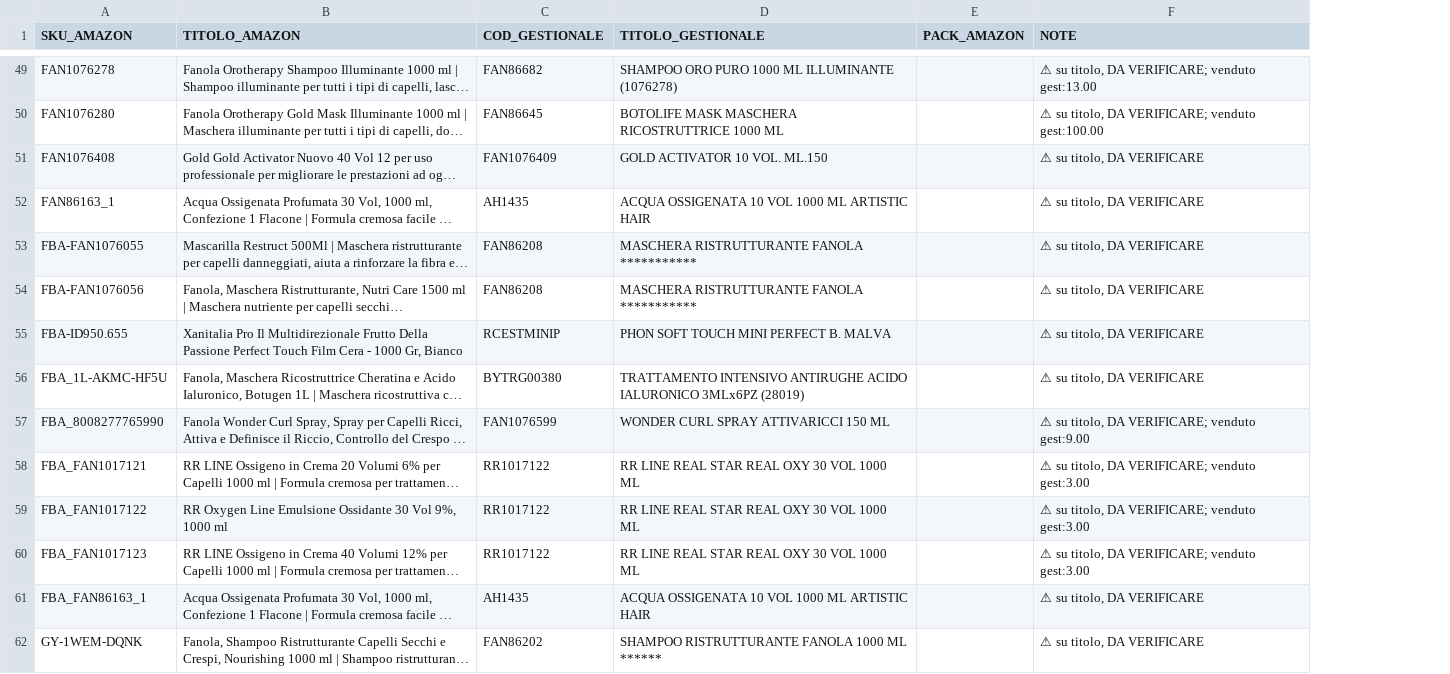
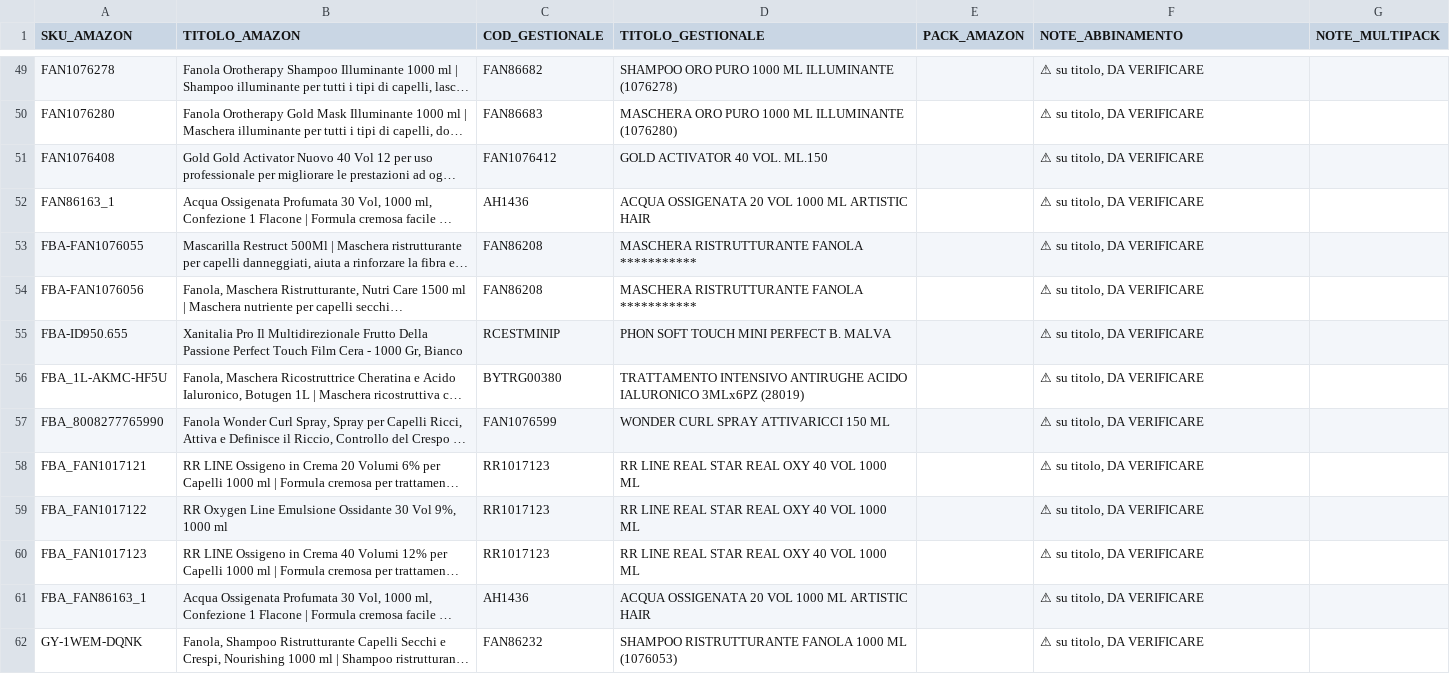
Before and after one commit to simoneomedia/adotta, a CSV file: overcom-lavoro/DA_VERIFICARE_titolo_attive.csv, drawn as a sheet; only a part is shown, gaps mark what is left out; long unchanged cells end in …; the diff covers the shown part only; the diff names each change by its address in the sheet, - before the commit and + after, or states it on an @@ line.

```diff
--- a/overcom-lavoro/DA_VERIFICARE_titolo_attive.csv
+++ b/overcom-lavoro/DA_VERIFICARE_titolo_attive.csv
+column G (NOTE_MULTIPACK), empty
-F1: NOTE
+F1: NOTE_ABBINAMENTO
-F49 (NOTE_ABBINAMENTO): ⚠ su titolo, DA VERIFICARE; venduto gest:13.00
+F49 (NOTE_ABBINAMENTO): ⚠ su titolo, DA VERIFICARE
-C50 (COD_GESTIONALE): FAN86645
+C50 (COD_GESTIONALE): FAN86683
-D50 (TITOLO_GESTIONALE): BOTOLIFE MASK MASCHERA RICOSTRUTTRICE 1000 ML
+D50 (TITOLO_GESTIONALE): MASCHERA ORO PURO 1000 ML ILLUMINANTE (1076280)
-F50 (NOTE_ABBINAMENTO): ⚠ su titolo, DA VERIFICARE; venduto gest:100.00
+F50 (NOTE_ABBINAMENTO): ⚠ su titolo, DA VERIFICARE
-C51 (COD_GESTIONALE): FAN1076409
+C51 (COD_GESTIONALE): FAN1076412
-D51 (TITOLO_GESTIONALE): GOLD ACTIVATOR 10 VOL. ML.150
+D51 (TITOLO_GESTIONALE): GOLD ACTIVATOR 40 VOL. ML.150
-C52 (COD_GESTIONALE): AH1435
+C52 (COD_GESTIONALE): AH1436
-D52 (TITOLO_GESTIONALE): ACQUA OSSIGENATA 10 VOL 1000 ML ARTISTIC HAIR
+D52 (TITOLO_GESTIONALE): ACQUA OSSIGENATA 20 VOL 1000 ML ARTISTIC HAIR
-F57 (NOTE_ABBINAMENTO): ⚠ su titolo, DA VERIFICARE; venduto gest:9.00
+F57 (NOTE_ABBINAMENTO): ⚠ su titolo, DA VERIFICARE
-C58:C60 (COD_GESTIONALE): RR1017122
+C58:C60 (COD_GESTIONALE): RR1017123
-D58:D60 (TITOLO_GESTIONALE): RR LINE REAL STAR REAL OXY 30 VOL 1000 ML
+D58:D60 (TITOLO_GESTIONALE): RR LINE REAL STAR REAL OXY 40 VOL 1000 ML
-F58:F60 (NOTE_ABBINAMENTO): ⚠ su titolo, DA VERIFICARE; venduto gest:3.00
+F58:F60 (NOTE_ABBINAMENTO): ⚠ su titolo, DA VERIFICARE
-C61 (COD_GESTIONALE): AH1435
+C61 (COD_GESTIONALE): AH1436
-D61 (TITOLO_GESTIONALE): ACQUA OSSIGENATA 10 VOL 1000 ML ARTISTIC HAIR
+D61 (TITOLO_GESTIONALE): ACQUA OSSIGENATA 20 VOL 1000 ML ARTISTIC HAIR
-C62 (COD_GESTIONALE): FAN86202
+C62 (COD_GESTIONALE): FAN86232
-D62 (TITOLO_GESTIONALE): …1000 ML ******
+D62 (TITOLO_GESTIONALE): …1000 ML (1076053)
```
Also changed, not shown: 135 edited cells elsewhere in this file, overcom-lavoro/CODICE_da_ricontrollare.csv, 2 other files.
